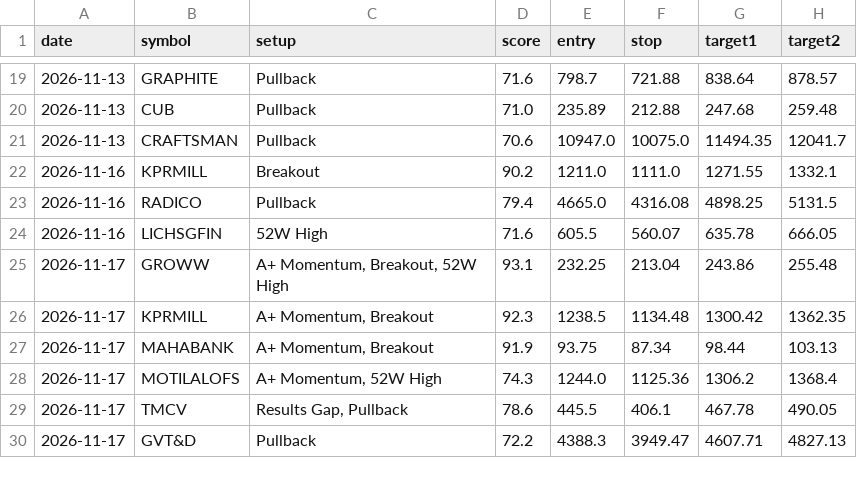
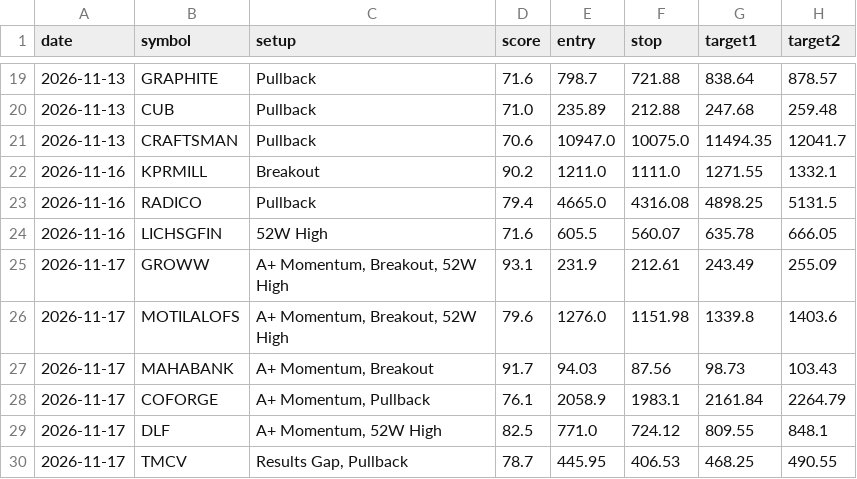
Before and after one commit to nettemvenu12-alt/nifty500-swing-scanner, a CSV file: data/pick_log.csv, drawn as a sheet; only a part is shown, gaps mark what is left out.

```diff
--- a/data/pick_log.csv
+++ b/data/pick_log.csv
@@ -24,7 +24,7 @@ date,symbol,setup,score,entry,stop,target1,target2
 2026-11-16,LICHSGFIN,52W High,71.6,605.5,560.07,635.78,666.05
-2026-11-17,GROWW,"A+ Momentum, Breakout, 52W High",93.1,232.25,213.04,243.86,255.48
-2026-11-17,KPRMILL,"A+ Momentum, Breakout",92.3,1238.5,1134.48,1300.42,1362.35
-2026-11-17,MAHABANK,"A+ Momentum, Breakout",91.9,93.75,87.34,98.44,103.13
-2026-11-17,MOTILALOFS,"A+ Momentum, 52W High",74.3,1244.0,1125.36,1306.2,1368.4
-2026-11-17,TMCV,"Results Gap, Pullback",78.6,445.5,406.1,467.78,490.05
-2026-11-17,GVT&D,Pullback,72.2,4388.3,3949.47,4607.71,4827.13
+2026-11-17,GROWW,"A+ Momentum, Breakout, 52W High",93.1,231.9,212.61,243.49,255.09
+2026-11-17,MOTILALOFS,"A+ Momentum, Breakout, 52W High",79.6,1276.0,1151.98,1339.8,1403.6
+2026-11-17,MAHABANK,"A+ Momentum, Breakout",91.7,94.03,87.56,98.73,103.43
+2026-11-17,COFORGE,"A+ Momentum, Pullback",76.1,2058.9,1983.1,2161.84,2264.79
+2026-11-17,DLF,"A+ Momentum, 52W High",82.5,771.0,724.12,809.55,848.1
+2026-11-17,TMCV,"Results Gap, Pullback",78.7,445.95,406.53,468.25,490.55
```
Also changed, not shown: 6 other files.
